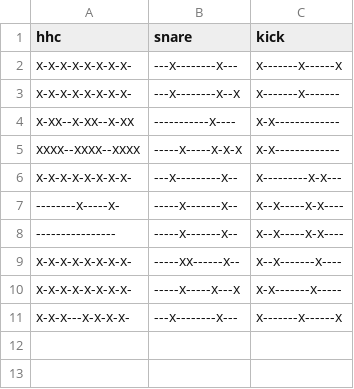
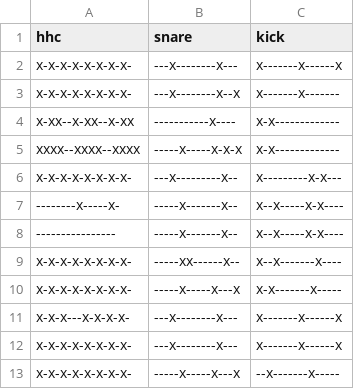
Before and after one commit to iSTB/Neural-Concept-Sampler, a CSV file: beats/beats.csv, drawn as a sheet.

```diff
--- a/beats/beats.csv
+++ b/beats/beats.csv
@@ -11 +11,3 @@ x-x-x-x-x-x-x-x-,-----x-----x---x,x-x-------x-----
 x-x-x---x-x-x-x-,---x--------x---,x-------x------x
+x-x-x-x-x-x-x-x-,---x--------x---,x-------x------x
+x-x-x-x-x-x-x-x-,-----x-----x---x,--x-------x-----
```
Also changed, not shown: 6 other files.
